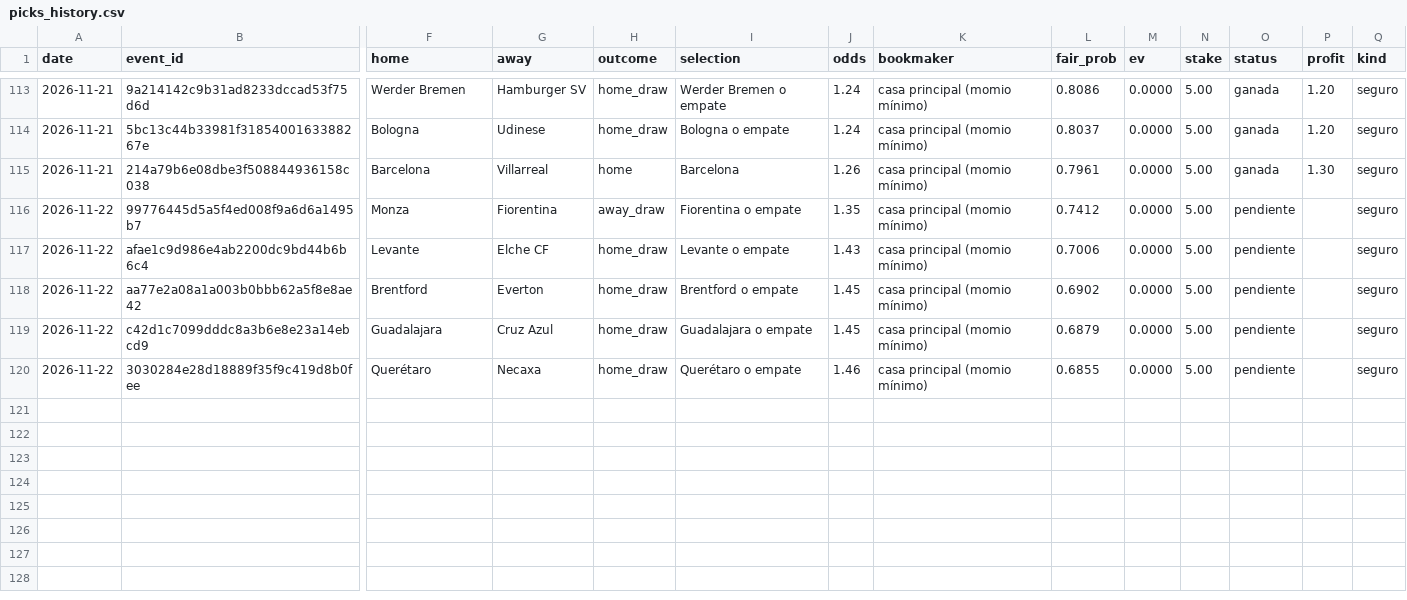
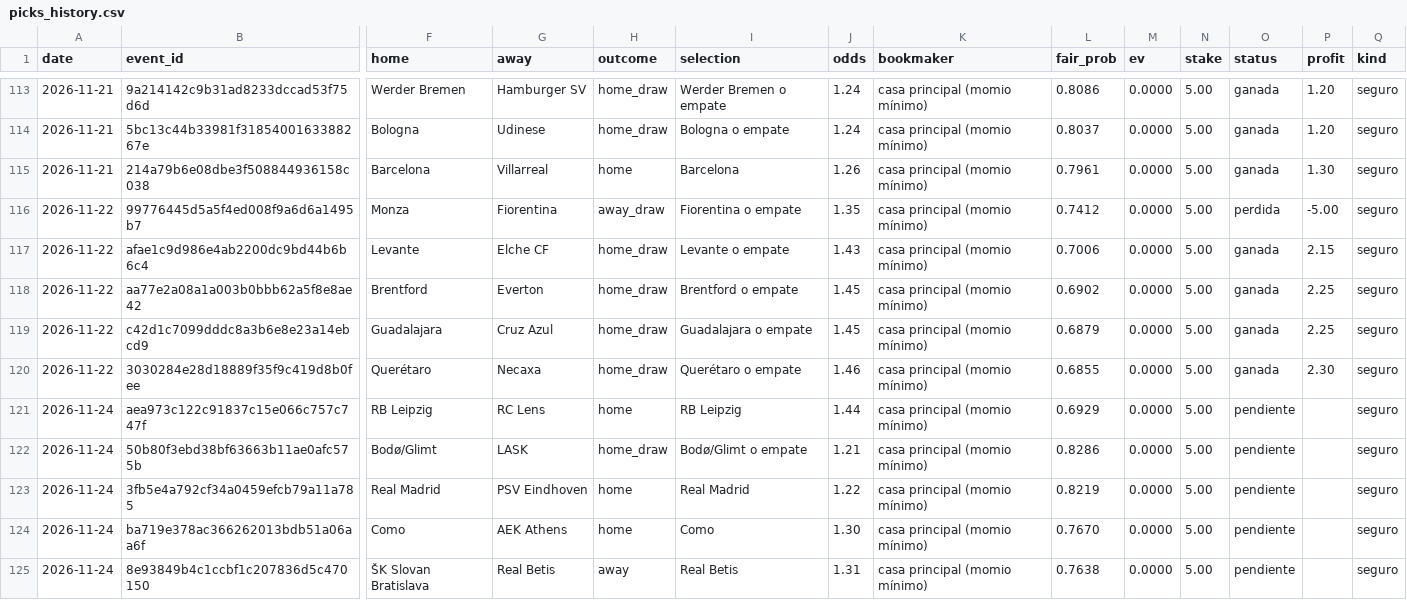
Before and after one commit to Ryojik-ser/value-betting, a CSV file: data/picks_history.csv, drawn as a sheet; only a part is shown, gaps mark what is left out; rows hold the shown columns only; the diff names each change by its address in the sheet, - before the commit and + after, or states it on an @@ line.

```diff
--- a/data/picks_history.csv
+++ b/data/picks_history.csv
-O116 (status): pendiente
+O116 (status): perdida
-P116 (profit): (empty)
+P116 (profit): -5.00
-O117:O120 (status): pendiente
+O117:O120 (status): ganada
-P117 (profit): (empty)
+P117 (profit): 2.15
-P118:P119 (profit): (empty)
+P118:P119 (profit): 2.25
-P120 (profit): (empty)
+P120 (profit): 2.30
+row 121: 2026-11-24 | aea973c122c91837c15e066c757c747f | RB Leipzig | RC Lens | home | RB Leipzig | 1.44 | casa principal (momio mínimo) | 0.6929 | 0.0000 | 5.00 | pendiente |  | seguro
+row 122: 2026-11-24 | 50b80f3ebd38bf63663b11ae0afc575b | Bodø/Glimt | LASK | home_draw | Bodø/Glimt o empate | 1.21 | casa principal (momio mínimo) | 0.8286 | 0.0000 | 5.00 | pendiente |  | seguro
+row 123: 2026-11-24 | 3fb5e4a792cf34a0459efcb79a11a785 | Real Madrid | PSV Eindhoven | home | Real Madrid | 1.22 | casa principal (momio mínimo) | 0.8219 | 0.0000 | 5.00 | pendiente |  | seguro
+row 124: 2026-11-24 | ba719e378ac366262013bdb51a06aa6f | Como | AEK Athens | home | Como | 1.30 | casa principal (momio mínimo) | 0.7670 | 0.0000 | 5.00 | pendiente |  | seguro
+row 125: 2026-11-24 | 8e93849b4c1ccbf1c207836d5c470150 | ŠK Slovan Bratislava | Real Betis | away | Real Betis | 1.31 | casa principal (momio mínimo) | 0.7638 | 0.0000 | 5.00 | pendiente |  | seguro
```
Also changed, not shown: data/bets_history.csv.
